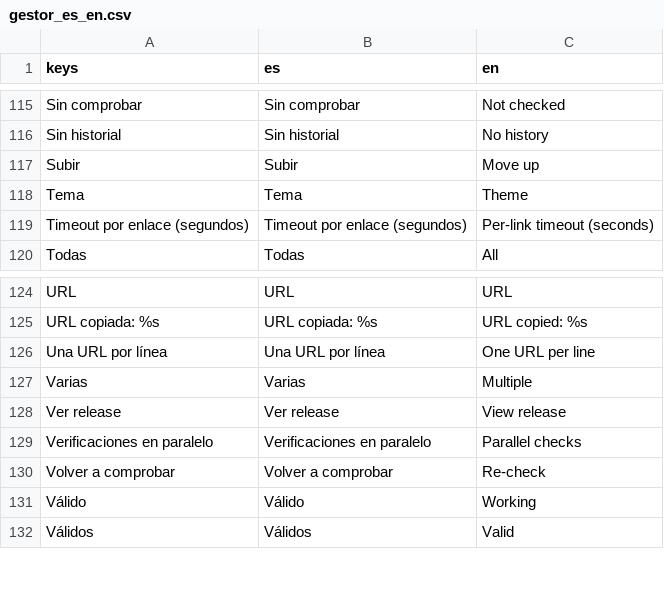
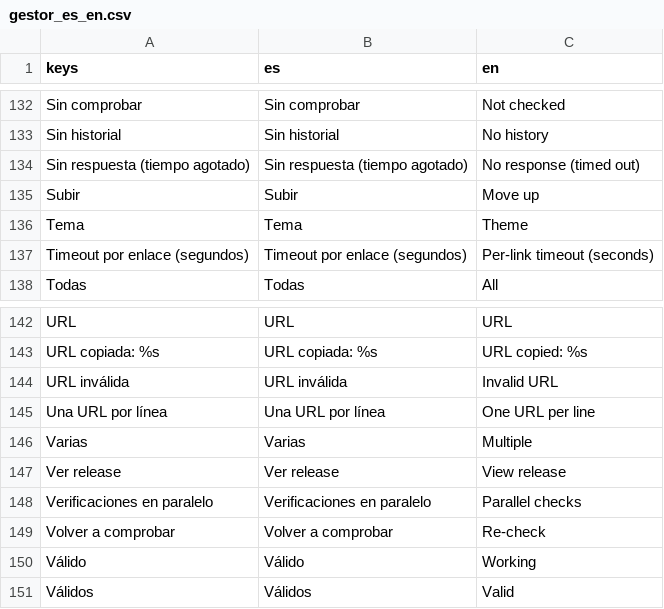
Before and after one commit to scorpio21/gestor-de-enlaces, a CSV file: locale/gestor_es_en.csv, drawn as a sheet; only a part is shown, gaps mark what is left out; the diff covers the shown part only.

```diff
--- a/locale/gestor_es_en.csv
+++ b/locale/gestor_es_en.csv
@@ -116,2 +133,3 @@ Sin comprobar,Sin comprobar,Not checked
 Sin historial,Sin historial,No history
+Sin respuesta (tiempo agotado),Sin respuesta (tiempo agotado),No response (timed out)
 Subir,Subir,Move up
@@ -125,2 +143,3 @@ URL,URL,URL
 URL copiada: %s,URL copiada: %s,URL copied: %s
+URL inválida,URL inválida,Invalid URL
 Una URL por línea,Una URL por línea,One URL per line
```
Also changed, not shown: 17 added rows elsewhere in this file, 7 other files.
